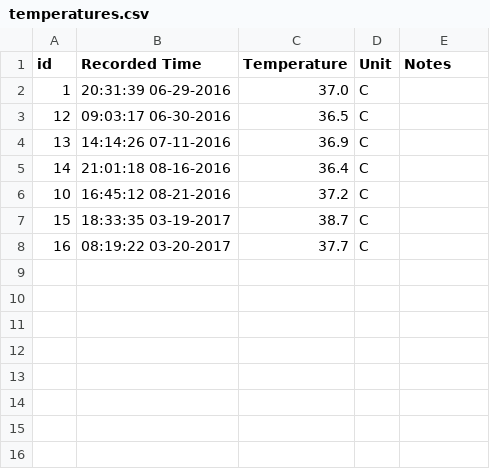
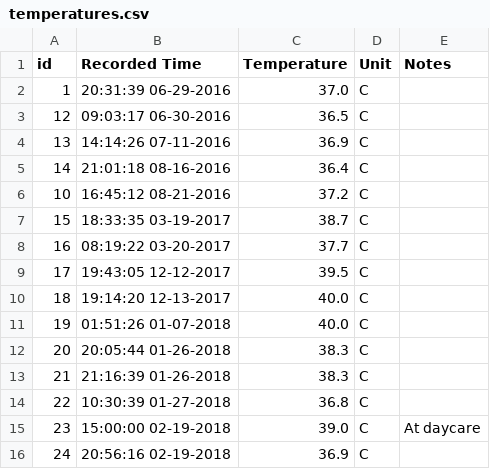
Before and after one commit to canadianveggie/astrid, a CSV file: _data/temperatures.csv, drawn as a sheet.

```diff
--- a/_data/temperatures.csv
+++ b/_data/temperatures.csv
@@ -8 +8,9 @@ id, Recorded Time, Temperature, Unit, Notes
 16,08:19:22 03-20-2017,37.7,C,
+17,19:43:05 12-12-2017,39.5,C,
+18,19:14:20 12-13-2017,40.0,C,
+19,01:51:26 01-07-2018,40.0,C,
+20,20:05:44 01-26-2018,38.3,C,
+21,21:16:39 01-26-2018,38.3,C,
+22,10:30:39 01-27-2018,36.8,C,
+23,15:00:00 02-19-2018,39.0,C,At daycare
+24,20:56:16 02-19-2018,36.9,C,
```
Also changed, not shown: _data/growths.csv, _data/milestones.csv, 5 other files.
